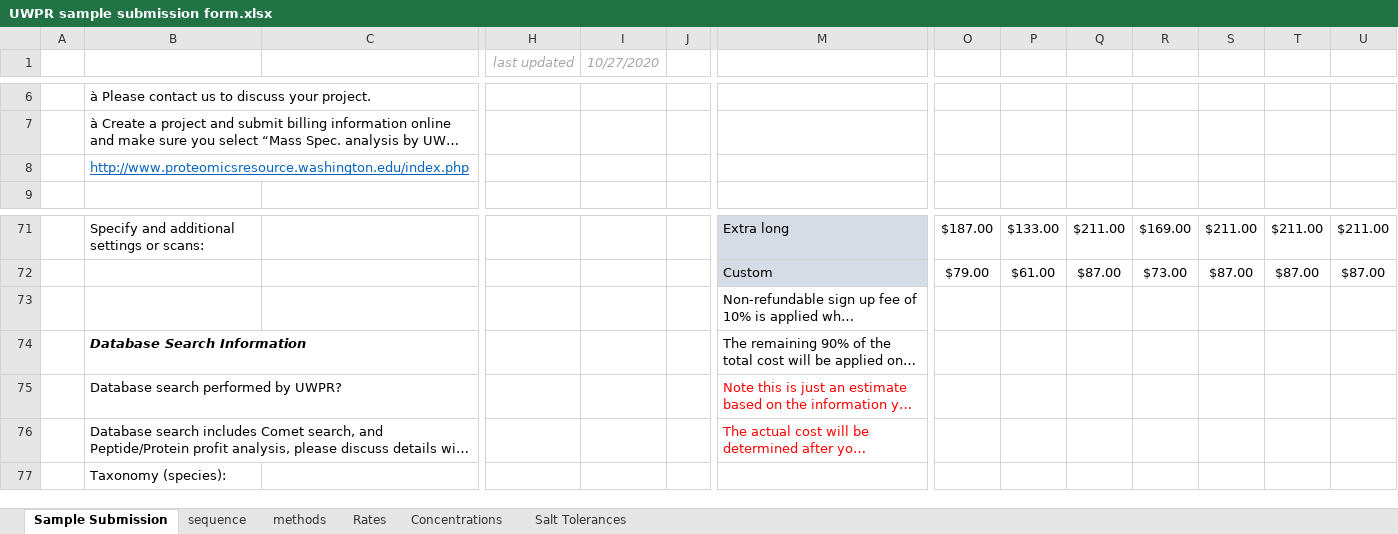
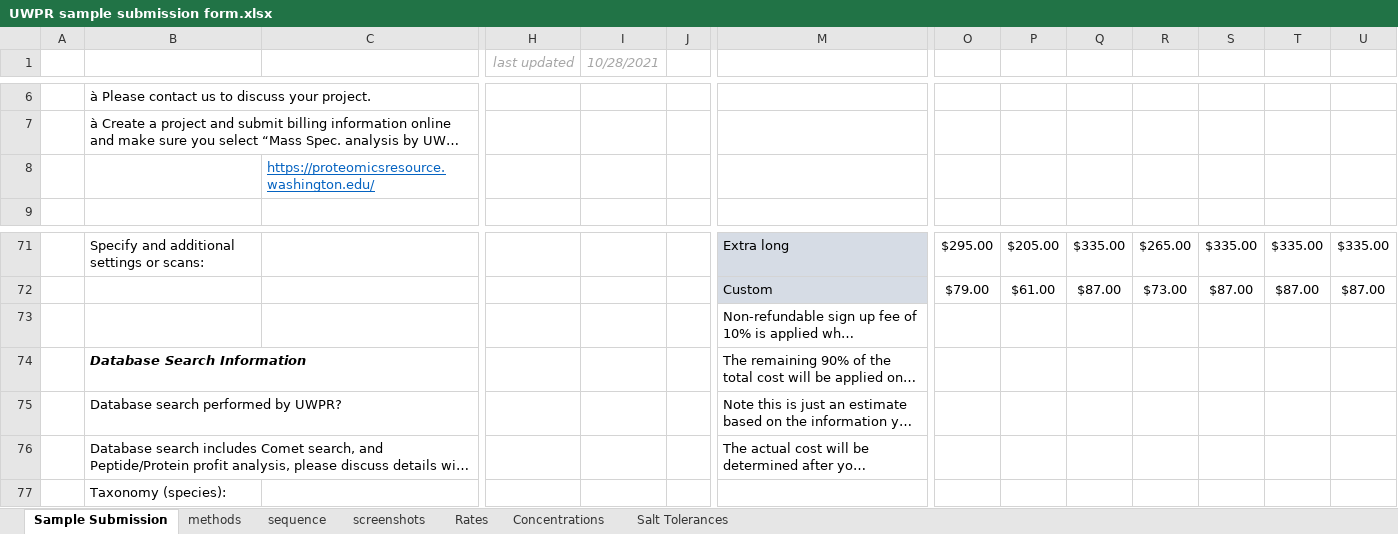
Before and after one commit to UWPR/UWPR_Webapp, an Excel workbook: WebRoot/costcenter_resources/UWPR sample submission form.xlsx, sheet Sample Submission, drawn as a sheet; only a part is shown, gaps mark what is left out; long unchanged cells end in …; values as stored, in another font and other column widths than the file's, no borders; charts and pictures and conditional formats not drawn; removed rows and columns are numbered as before the commit, all else as after; rows hold the shown columns only; the diff covers the shown part only; the diff names each change by its address in the sheet, - before the commit and + after, or states it on an @@ line.

```diff
--- a/WebRoot/costcenter_resources/UWPR sample submission form.xlsx (sheet Sample Submission)
+++ b/WebRoot/costcenter_resources/UWPR sample submission form.xlsx (sheet Sample Submission)
+sheet tab: screenshots
@@ sheet tab order changed: Sample Submission | methods | sequence | screenshots | Rates | Concentrations | Salt Tolerances @@
-I1: 10/27/2020
+I1: 10/28/2021
-row 8:  | http://www.proteomicsresource.washington.edu/index.php
+row 8:  |  | https://proteomicsresource.washington.edu/
-O71: $187.00
+O71: $295.00
-P71: $133.00
+P71: $205.00
-Q71: $211.00
+Q71: $335.00
-R71: $169.00
+R71: $265.00
-S71: $211.00
+S71: $335.00
-T71: $211.00
+T71: $335.00
-U71: $211.00
+U71: $335.00
-M75:M76 text colour: #FF0000
+M75:M76 text colour: black
```
Also changed, not shown: 2 added rows, 2 removed rows, 28 edited cells and cell formats elsewhere in this sheet, sheet Rates, charts or pictures, WebRoot/costcenter_resources/UWPR_Current_Rates.xlsx.
